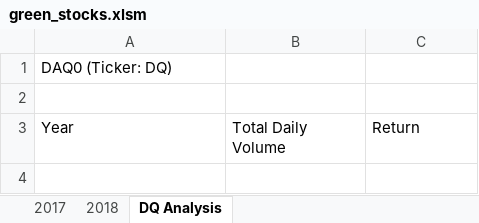
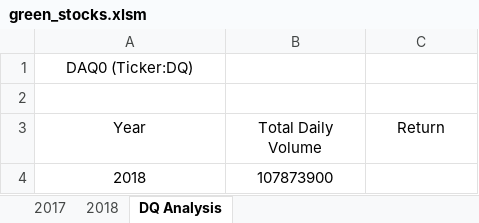
Before and after one commit to coconnell022/stock-analysis, an Excel workbook: green_stocks.xlsm, sheet DQ Analysis, drawn as a sheet; values as stored, in another font and other column widths than the file's, no borders; the diff names each change by its address in the sheet, - before the commit and + after, or states it on an @@ line.

Commit message:
Add files via upload
update from 2.2.3

```diff
--- a/green_stocks.xlsm (sheet DQ Analysis)
+++ b/green_stocks.xlsm (sheet DQ Analysis)
-A1 (Year): DAQ0 (Ticker: DQ)
+A1 (Year): DAQ0 (Ticker:DQ)
-A1 alignment: left
+A1 alignment: center
-A3:C3 alignment: left
+A3:C3 alignment: center
+row 4: 2018 | 107873900
```
